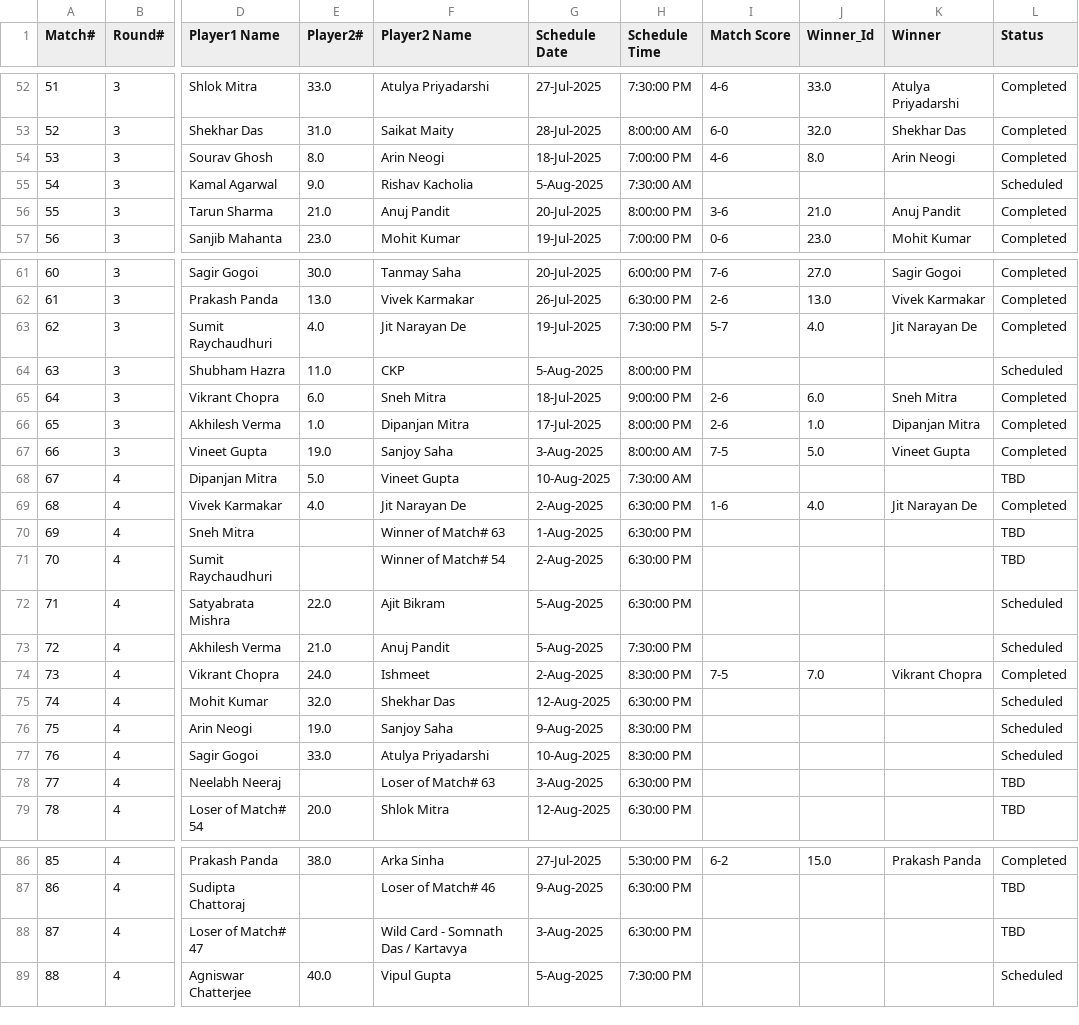
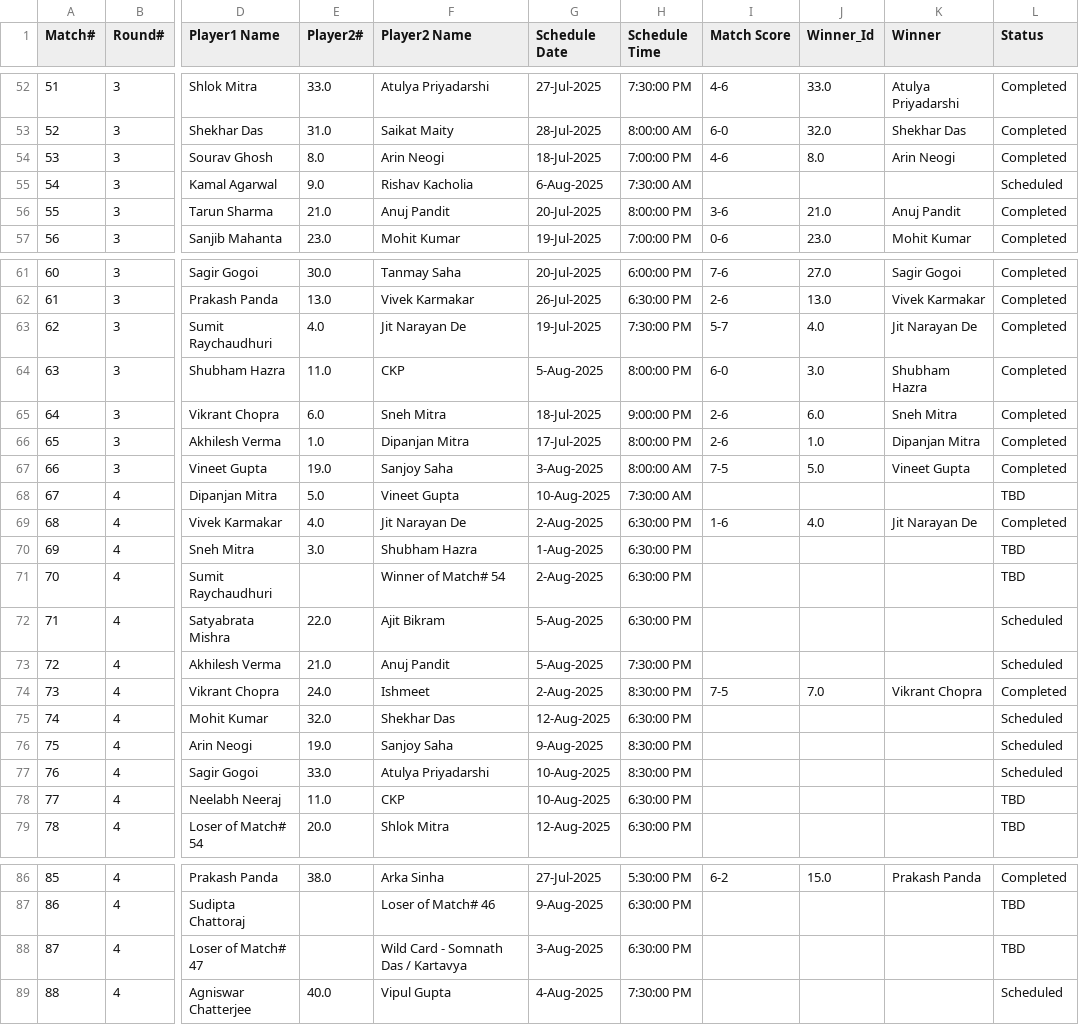
Before and after one commit to sjs1729/EGVOpen, a CSV file: Match_Results.csv, drawn as a sheet; only a part is shown, gaps mark what is left out; the diff names each change by its address in the sheet, - before the commit and + after, or states it on an @@ line.

```diff
--- a/Match_Results.csv
+++ b/Match_Results.csv
-G55 (Schedule Date): 5-Aug-2025
+G55 (Schedule Date): 6-Aug-2025
-I64 (Match Score): (empty)
+I64 (Match Score): 6-0
-J64 (Winner_Id): (empty)
+J64 (Winner_Id): 3.0
-K64 (Winner): (empty)
+K64 (Winner): Shubham Hazra
-L64 (Status): Scheduled
+L64 (Status): Completed
-E70 (Player2#): (empty)
+E70 (Player2#): 3.0
-F70 (Player2 Name): Winner of Match# 63
+F70 (Player2 Name): Shubham Hazra
-E78 (Player2#): (empty)
+E78 (Player2#): 11.0
-F78 (Player2 Name): Loser of Match# 63
+F78 (Player2 Name): CKP
-G78 (Schedule Date): 3-Aug-2025
+G78 (Schedule Date): 10-Aug-2025
-G89 (Schedule Date): 5-Aug-2025
+G89 (Schedule Date): 4-Aug-2025
```
Also changed, not shown: MatchStat.csv.
